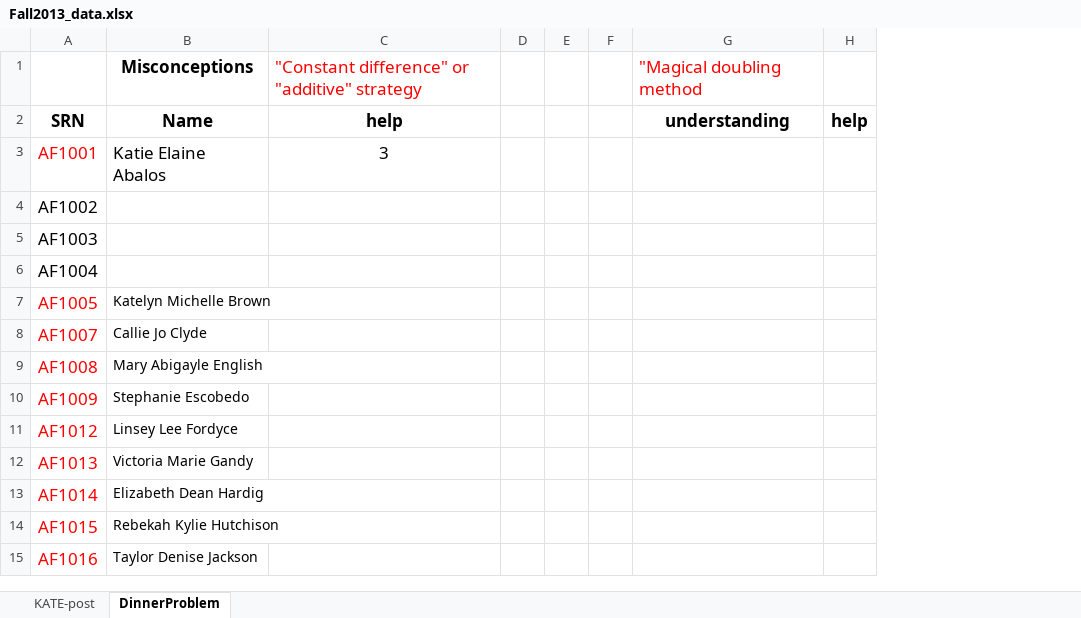
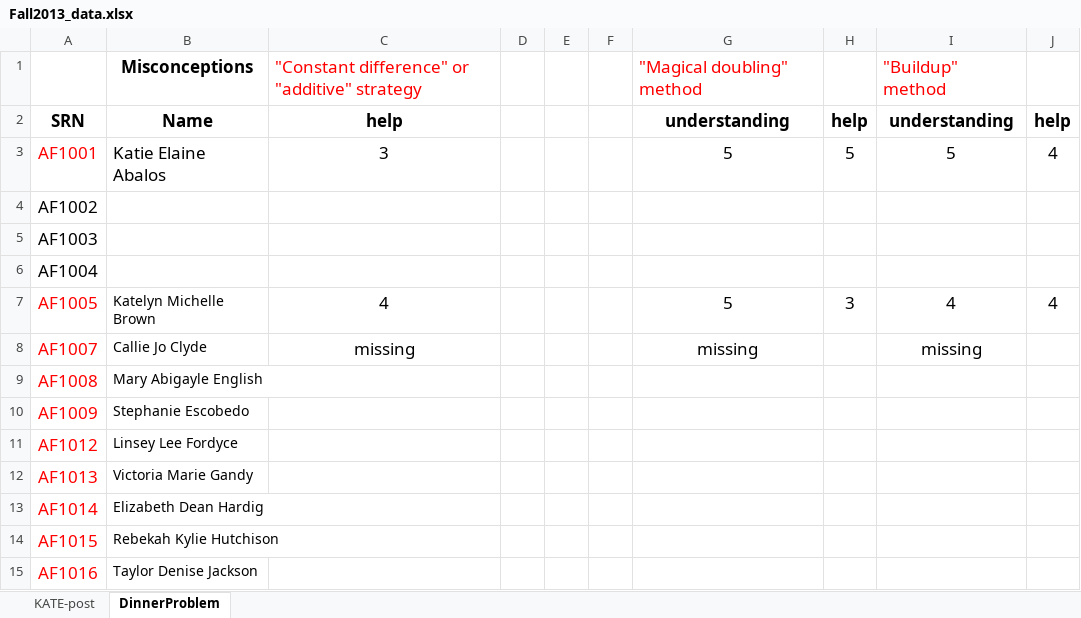
Before and after one commit to hindiogine/RCML, an Excel workbook: Fall2013_data.xlsx, sheet DinnerProblem, drawn as a sheet; only a part is shown; values as stored, in another font and other column widths than the file's, no borders; the diff names each change by its address in the sheet, - before the commit and + after, or states it on an @@ line.

Commit message:
aggiornamento

```diff
--- a/Fall2013_data.xlsx (sheet DinnerProblem)
+++ b/Fall2013_data.xlsx (sheet DinnerProblem)
+column I, rows 1-8: "Buildup" method | understanding | 5 |  |  |  | 4 | missing
+column J, rows 2-7: help | 4 |  |  |  | 4
-G1: "Magical doubling method
+G1: "Magical doubling" method
-G3: (empty)
+G3: 5
-H3: (empty)
+H3: 5
-C7: (empty)
+C7: 4
-G7: (empty)
+G7: 5
-H7: (empty)
+H7: 3
-C8: (empty)
+C8: missing
-G8: (empty)
+G8: missing
```
